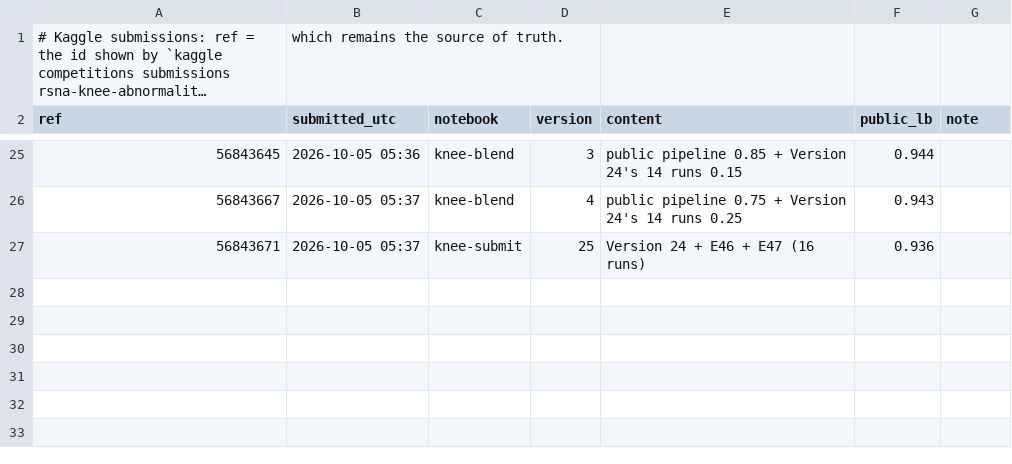
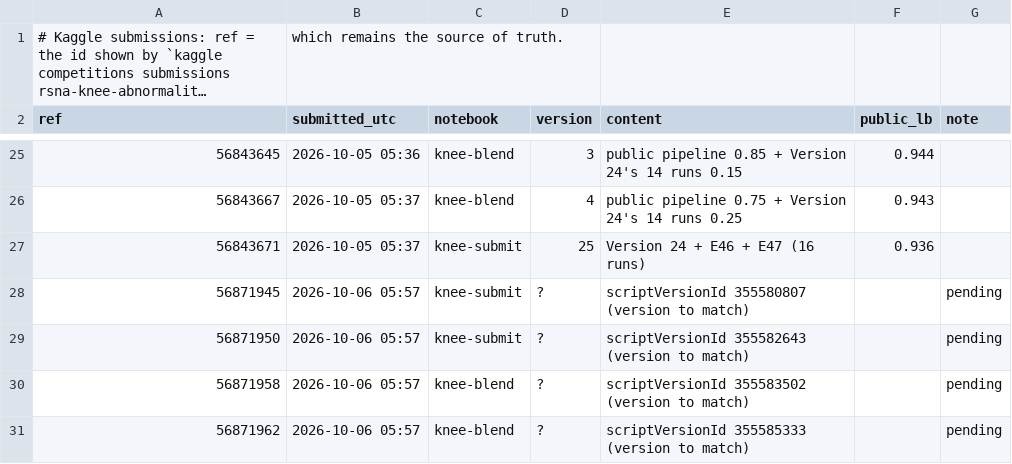
Before and after one commit to tnadiedjoa/RSNA-Knee-Abnormality-Detection, a CSV file: kaggle/submissions.csv, drawn as a sheet; only a part is shown, gaps mark what is left out; long unchanged cells end in ….

Commit message:
Auto: Kaggle scores

```diff
--- a/kaggle/submissions.csv
+++ b/kaggle/submissions.csv
@@ -27 +27,5 @@ ref,submitted_utc,notebook,version,content,public_lb,note
 56843671,2026-10-05 05:37,knee-submit,25,"Version 24 + E46 + E47 (16 runs)",0.936,
+56871945,2026-10-06 05:57,knee-submit,?,scriptVersionId 355580807 (version to match),,pending
+56871950,2026-10-06 05:57,knee-submit,?,scriptVersionId 355582643 (version to match),,pending
+56871958,2026-10-06 05:57,knee-blend,?,scriptVersionId 355583502 (version to match),,pending
+56871962,2026-10-06 05:57,knee-blend,?,scriptVersionId 355585333 (version to match),,pending
```
Also changed, not shown: 1 other file.
